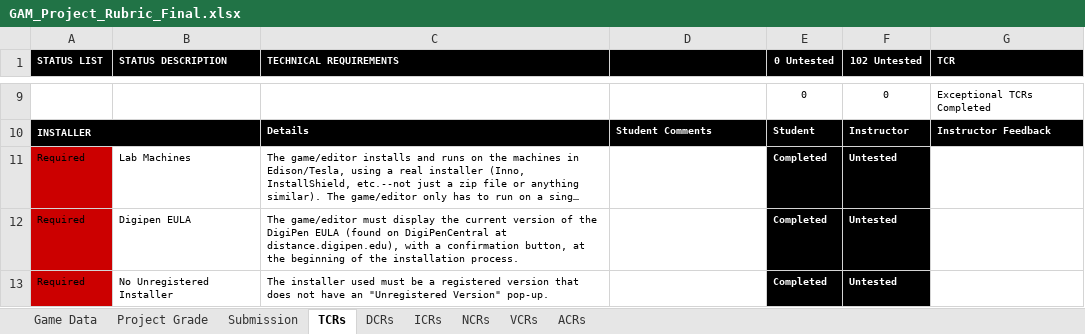
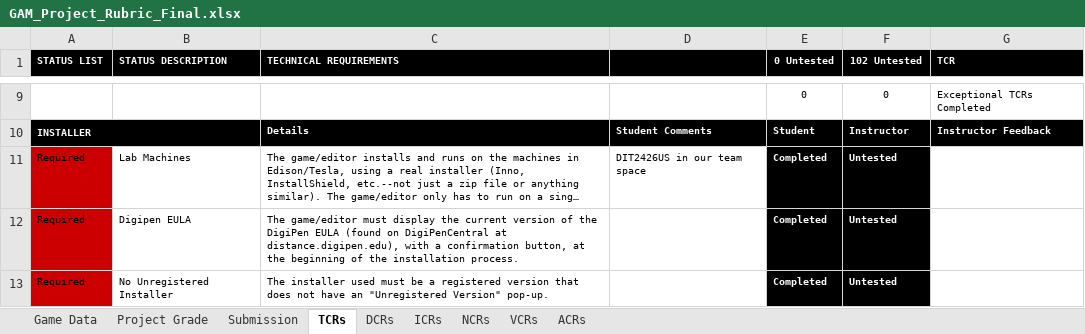
Before and after one commit to Troy8878/RougeBot, an Excel workbook: Rubric/GAM_Project_Rubric_Final.xlsx, sheet TCRs, drawn as a sheet; only a part is shown, gaps mark what is left out; long unchanged cells end in …; values as stored, in another font and other column widths than the file's, no borders; conditional formats not drawn; the diff names each change by its address in the sheet, - before the commit and + after, or states it on an @@ line.

```diff
--- a/Rubric/GAM_Project_Rubric_Final.xlsx (sheet TCRs)
+++ b/Rubric/GAM_Project_Rubric_Final.xlsx (sheet TCRs)
-D11: (empty)
+D11: DIT2426US in our team space
```
Also changed, not shown: 10 other files.
